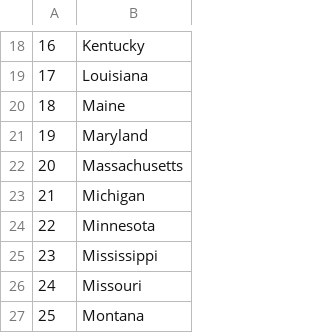
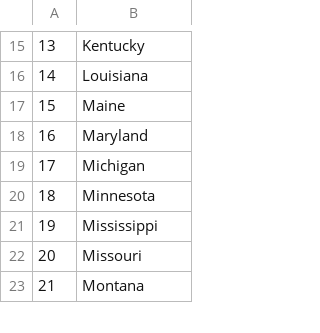
Before and after one commit to giovanigoncalves/python, a CSV file: day025/states_to_learn.csv, drawn as a sheet; only a part is shown, gaps mark what is left out; the diff covers the shown part only; the diff names each change by its address in the sheet, - before the commit and + after, or states it on an @@ line.

```diff
--- a/day025/states_to_learn.csv
+++ b/day025/states_to_learn.csv
@@ column A renumbered from row 6 down @@
-row 22: 20 | Massachusetts
```
Also changed, not shown: 9 removed rows elsewhere in this file, 3 other files.
